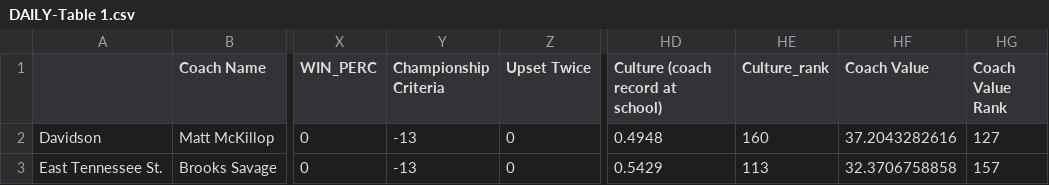
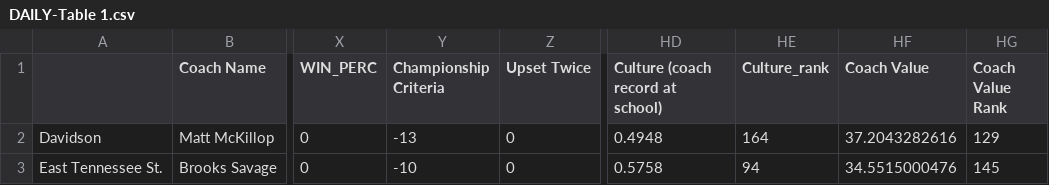
Before and after one commit to brandonfox14/March-Metrics-2026, a CSV file: Data/26_March_Madness_Databook/DAILY-Table 1.csv, drawn as a sheet; only a part is shown, gaps mark what is left out; the diff names each change by its address in the sheet, - before the commit and + after, or states it on an @@ line.

```diff
--- a/Data/26_March_Madness_Databook/DAILY-Table 1.csv
+++ b/Data/26_March_Madness_Databook/DAILY-Table 1.csv
-HE2 (Culture_rank): 160
+HE2 (Culture_rank): 164
-HG2 (Coach Value Rank): 127
+HG2 (Coach Value Rank): 129
-Y3 (Championship Criteria): -13
+Y3 (Championship Criteria): -10
-HD3 (Culture (coach record at school)): 0.5429
+HD3 (Culture (coach record at school)): 0.5758
-HE3 (Culture_rank): 113
+HE3 (Culture_rank): 94
-HF3 (Coach Value): 32.3706758858
+HF3 (Coach Value): 34.5515000476
-HG3 (Coach Value Rank): 157
+HG3 (Coach Value Rank): 145
```
Also changed, not shown: Data/26_March_Madness_Databook/2026 Schedule Transfer-Table 1.csv, Data/26_March_Madness_Databook/All_Stats-THE_TABLE.csv, 5 other files.
